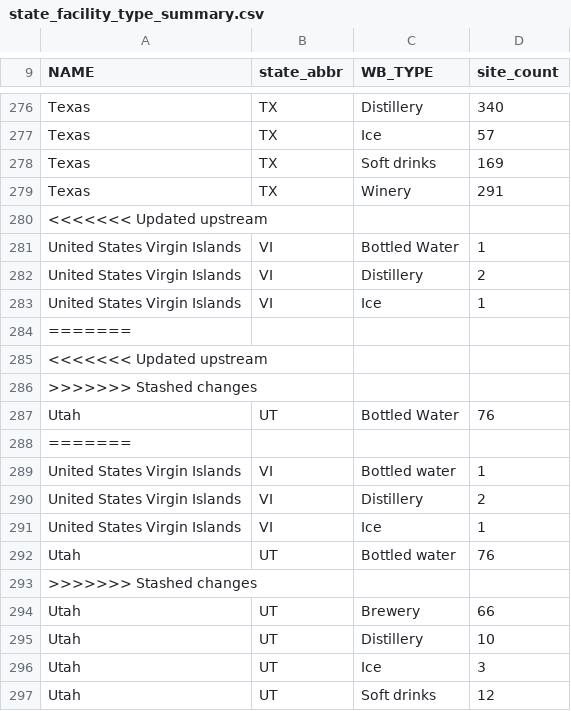
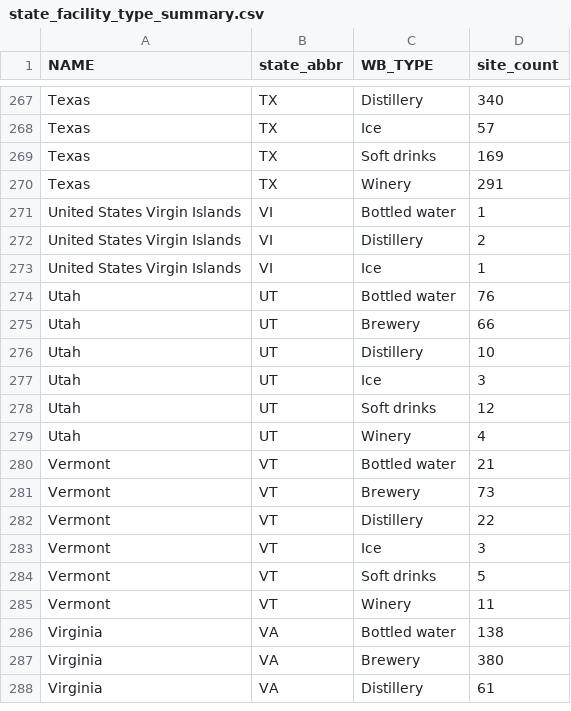
Before and after one commit to DOI-USGS/vizlab-bottled-water, a CSV file: public/state_facility_type_summary.csv, drawn as a sheet; only a part is shown, gaps mark what is left out; the shorter side is filled out with more unchanged rows; the diff covers the shown part only.

```diff
--- a/public/state_facility_type_summary.csv
+++ b/public/state_facility_type_summary.csv
@@ -279,11 +270,2 @@ Texas,TX,Soft drinks,169
 Texas,TX,Winery,291
-<<<<<<< Updated upstream
-United States Virgin Islands,VI,Bottled Water,1
-United States Virgin Islands,VI,Distillery,2
-United States Virgin Islands,VI,Ice,1
-=======
-<<<<<<< Updated upstream
->>>>>>> Stashed changes
-Utah,UT,Bottled Water,76
-=======
 United States Virgin Islands,VI,Bottled water,1
@@ -292,3 +274,2 @@ United States Virgin Islands,VI,Ice,1
 Utah,UT,Bottled water,76
->>>>>>> Stashed changes
 Utah,UT,Brewery,66
```
Also changed, not shown: 19 removed rows elsewhere in this file, 1 other file.
